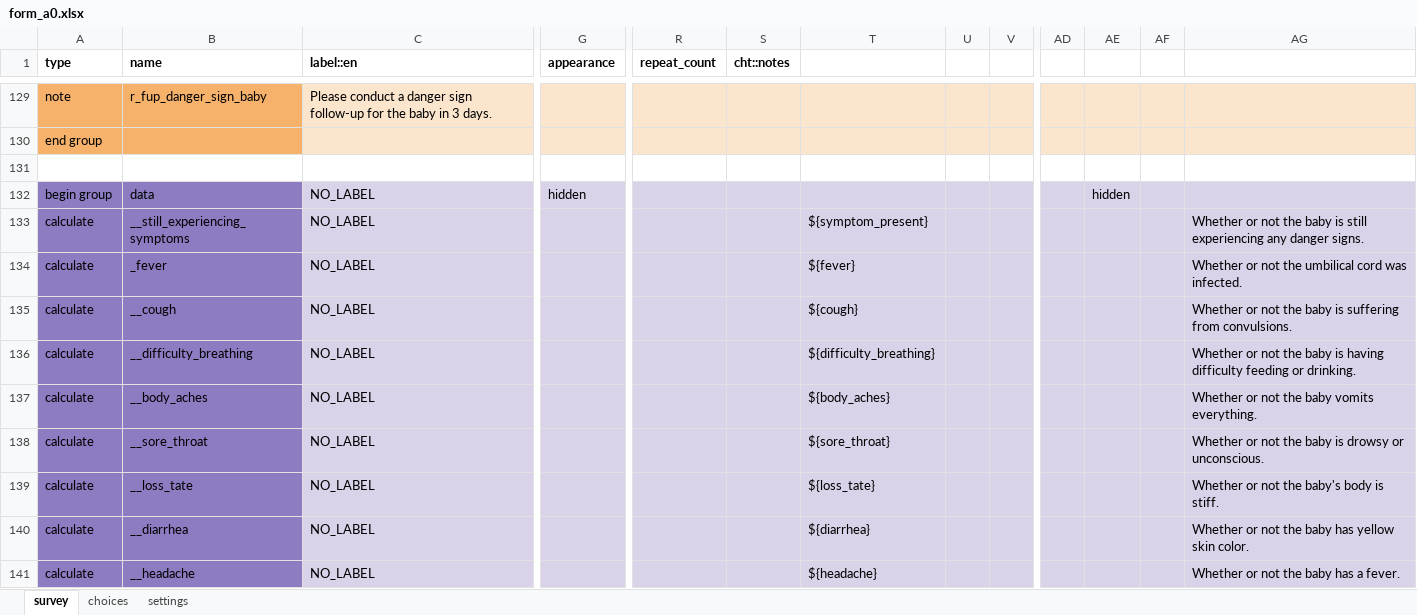
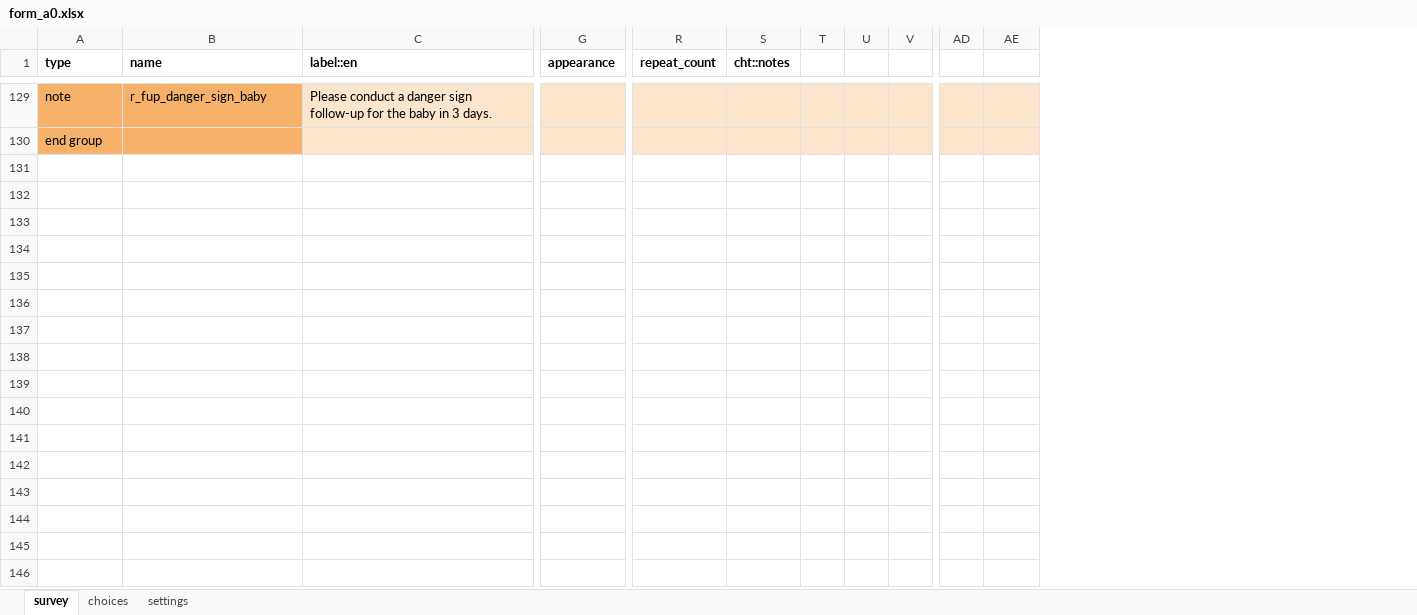
Before and after one commit to ronna/config-lgh, an Excel workbook: forms/app/form_a0.xlsx, sheet survey, drawn as a sheet; only a part is shown, gaps mark what is left out; values as stored, in another font and other column widths than the file's, no borders; removed rows and columns are numbered as before the commit, all else as after; rows hold the shown columns only; the diff covers the shown part only; the diff names each change by its address in the sheet, - before the commit and + after, or states it on an @@ line.

Commit message:
Update form_a0.xlsx

```diff
--- a/forms/app/form_a0.xlsx (sheet survey)
+++ b/forms/app/form_a0.xlsx (sheet survey)
-column T, empty
+column T, empty
-column AF, empty
-column AG, empty
-row 131: (empty)
-row 132: begin group | data | NO_LABEL | hidden |  |  |  |  |  |  | hidden
-row 133: calculate | __still_experiencing_symptoms | NO_LABEL |  |  |  | ${symptom_present} |  |  |  |  |  | Whether or not the baby is still experiencing any danger signs.
-row 134: calculate | _fever | NO_LABEL |  |  |  | ${fever} |  |  |  |  |  | Whether or not the umbilical cord was infected.
-row 135: calculate | __cough | NO_LABEL |  |  |  | ${cough} |  |  |  |  |  | Whether or not the baby is suffering from convulsions.
-row 136: calculate | __difficulty_breathing | NO_LABEL |  |  |  | ${difficulty_breathing} |  |  |  |  |  | Whether or not the baby is having difficulty feeding or drinking.
-row 137: calculate | __body_aches | NO_LABEL |  |  |  | ${body_aches} |  |  |  |  |  | Whether or not the baby vomits everything.
-row 138: calculate | __sore_throat | NO_LABEL |  |  |  | ${sore_throat} |  |  |  |  |  | Whether or not the baby is drowsy or unconscious.
-row 139: calculate | __loss_tate | NO_LABEL |  |  |  | ${loss_tate} |  |  |  |  |  | Whether or not the baby's body is stiff.
-row 140: calculate | __diarrhea | NO_LABEL |  |  |  | ${diarrhea} |  |  |  |  |  | Whether or not the baby has yellow skin color.
-row 141: calculate | __headache | NO_LABEL |  |  |  | ${headache} |  |  |  |  |  | Whether or not the baby has a fever.
```
Also changed, not shown: 10 removed rows elsewhere in this sheet, sheet settings.
